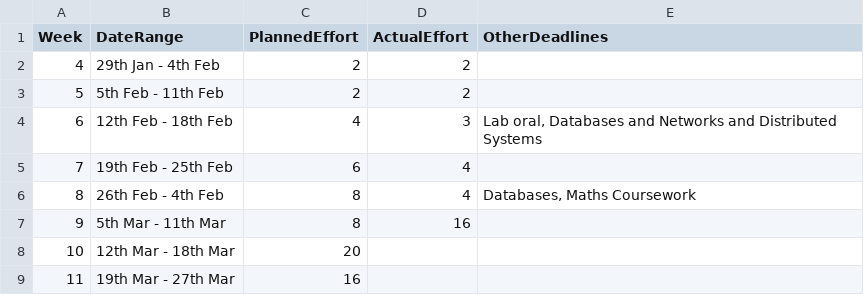
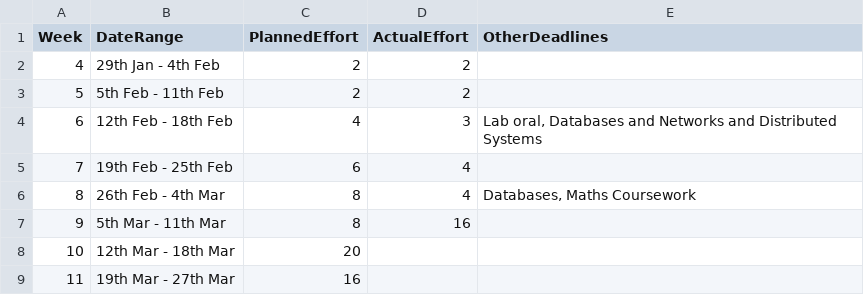
Before and after one commit to e-mulville/Compiler_Project, a CSV file: management/schedule.csv, drawn as a sheet.

Commit message:
Update schedule.csv

```diff
--- a/management/schedule.csv
+++ b/management/schedule.csv
@@ -5,3 +5,3 @@ Week,    DateRange,          PlannedEffort,  ActualEffort,  OtherDeadlines
 7, 19th Feb - 25th Feb,6,4,
-8, 26th Feb -  4th Feb,8,4,"Databases, Maths Coursework"
+8, 26th Feb -  4th Mar,8,4,"Databases, Maths Coursework"
 9,  5th Mar - 11th Mar,8,16,
```
